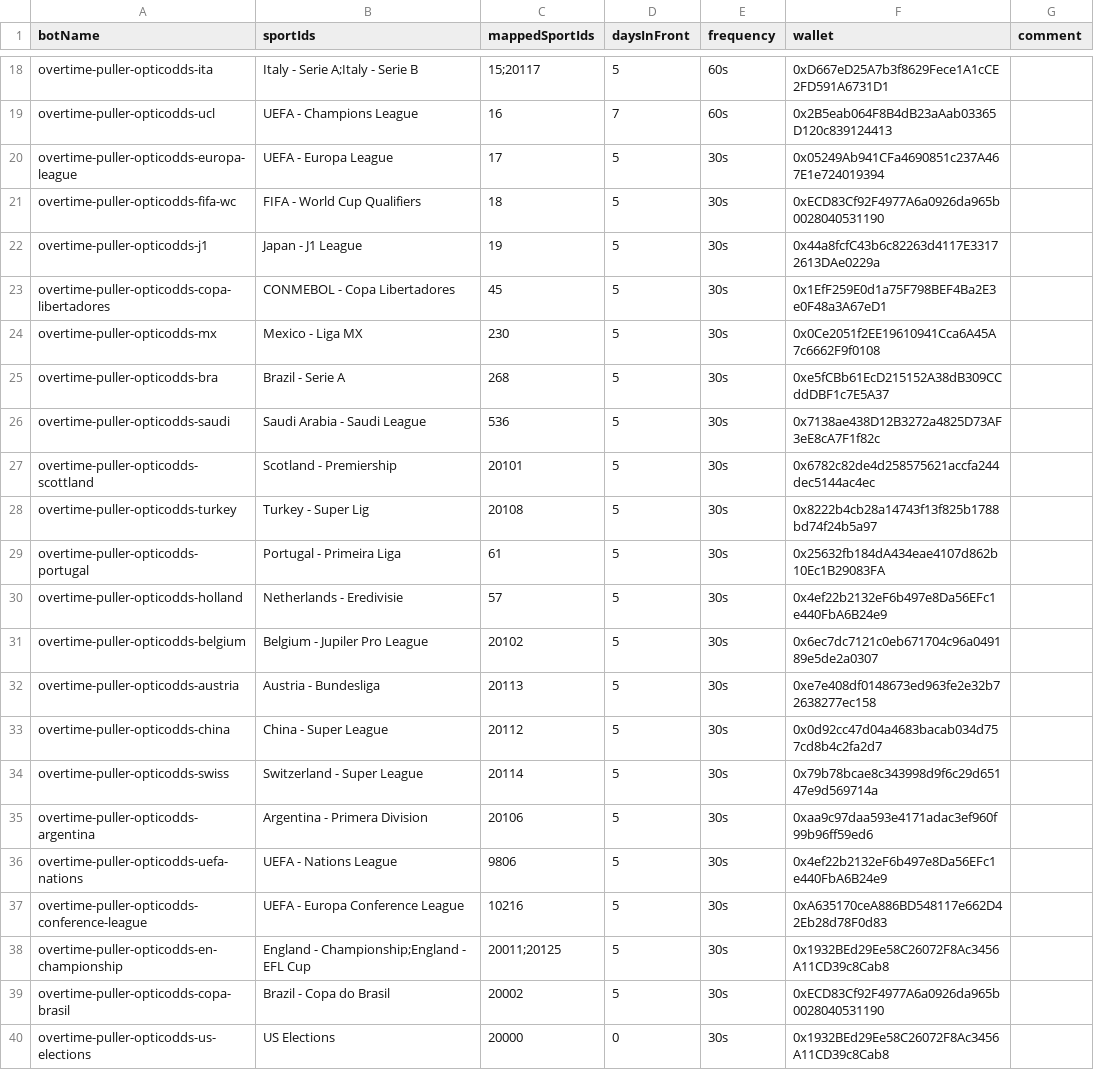
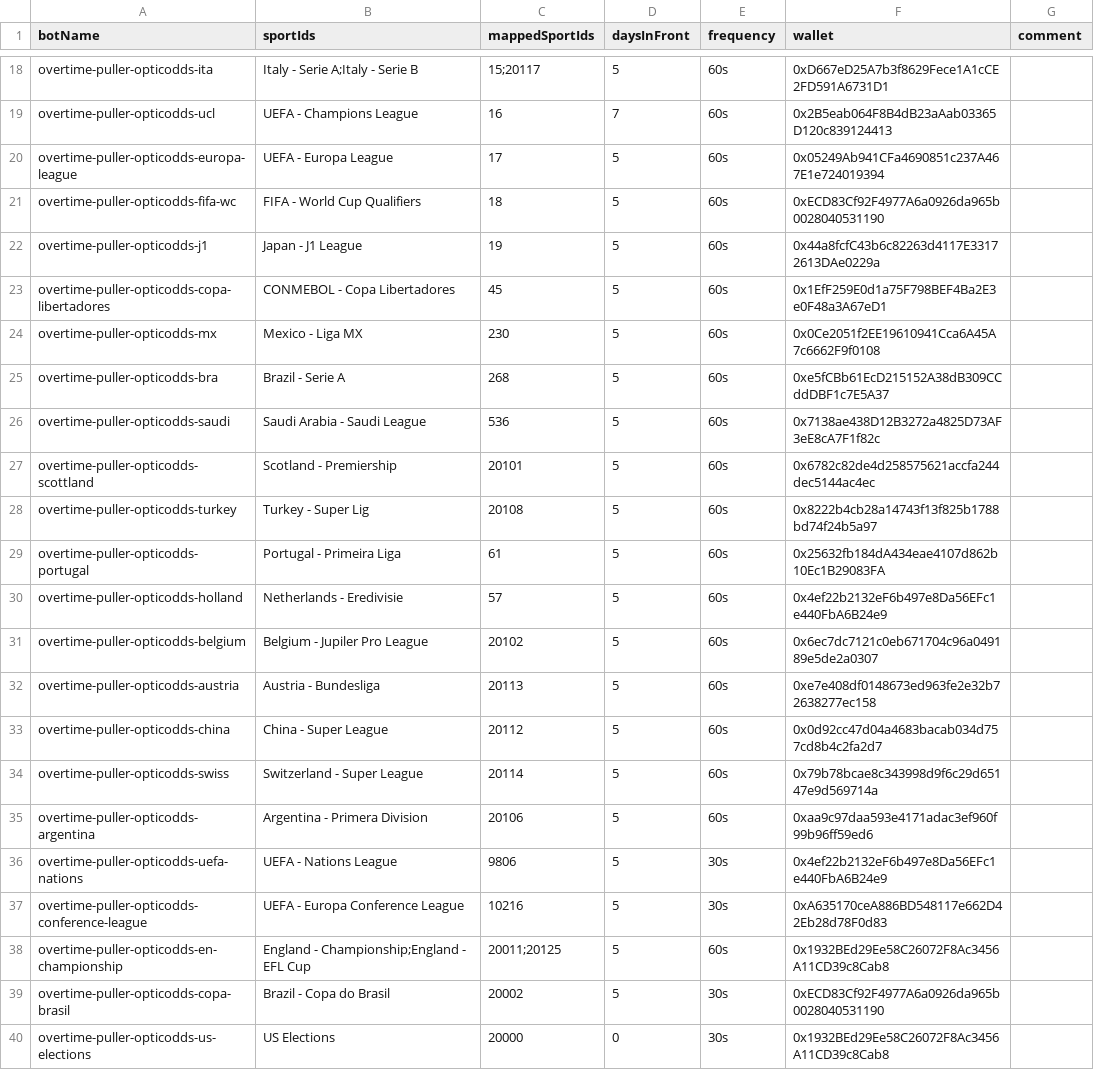
Before and after one commit to thales-markets/sports-markets-v2-risk-management, a CSV file: bots-data.csv, drawn as a sheet; only a part is shown, gaps mark what is left out.

Commit message:
Update bots-data.csv

```diff
--- a/bots-data.csv
+++ b/bots-data.csv
@@ -19,21 +19,21 @@ overtime-puller-opticodds-ita,Italy - Serie A;Italy - Serie B,15;20117,5,60s,0xD
 overtime-puller-opticodds-ucl,UEFA - Champions League,16,7,60s,0x2B5eab064F8B4dB23aAab03365D120c839124413,
-overtime-puller-opticodds-europa-league,UEFA - Europa League,17,5,30s,0x05249Ab941CFa4690851c237A467E1e724019394,
-overtime-puller-opticodds-fifa-wc,FIFA - World Cup Qualifiers,18,5,30s,0xECD83Cf92F4977A6a0926da965b0028040531190,
-overtime-puller-opticodds-j1,Japan - J1 League,19,5,30s,0x44a8fcfC43b6c82263d4117E33172613DAe0229a,
-overtime-puller-opticodds-copa-libertadores,CONMEBOL - Copa Libertadores,45,5,30s,0x1EfF259E0d1a75F798BEF4Ba2E3e0F48a3A67eD1,
-overtime-puller-opticodds-mx,Mexico - Liga MX,230,5,30s,0x0Ce2051f2EE19610941Cca6A45A7c6662F9f0108,
-overtime-puller-opticodds-bra,Brazil - Serie A,268,5,30s,0xe5fCBb61EcD215152A38dB309CCddDBF1c7E5A37,
-overtime-puller-opticodds-saudi,Saudi Arabia - Saudi League,536,5,30s,0x7138ae438D12B3272a4825D73AF3eE8cA7F1f82c,
-overtime-puller-opticodds-scottland,Scotland - Premiership,20101,5,30s,0x6782c82de4d258575621accfa244dec5144ac4ec,
-overtime-puller-opticodds-turkey,Turkey - Super Lig,20108,5,30s,0x8222b4cb28a14743f13f825b1788bd74f24b5a97,
-overtime-puller-opticodds-portugal,Portugal - Primeira Liga,61,5,30s,0x25632fb184dA434eae4107d862b10Ec1B29083FA,
-overtime-puller-opticodds-holland,Netherlands - Eredivisie,57,5,30s,0x4ef22b2132eF6b497e8Da56EFc1e440FbA6B24e9,
-overtime-puller-opticodds-belgium,Belgium - Jupiler Pro League,20102,5,30s,0x6ec7dc7121c0eb671704c96a049189e5de2a0307,
-overtime-puller-opticodds-austria,Austria - Bundesliga,20113,5,30s,0xe7e408df0148673ed963fe2e32b72638277ec158,
-overtime-puller-opticodds-china,China - Super League,20112,5,30s,0x0d92cc47d04a4683bacab034d757cd8b4c2fa2d7,
-overtime-puller-opticodds-swiss,Switzerland - Super League,20114,5,30s,0x79b78bcae8c343998d9f6c29d65147e9d569714a,
-overtime-puller-opticodds-argentina,Argentina - Primera Division,20106,5,30s,0xaa9c97daa593e4171adac3ef960f99b96ff59ed6,
+overtime-puller-opticodds-europa-league,UEFA - Europa League,17,5,60s,0x05249Ab941CFa4690851c237A467E1e724019394,
+overtime-puller-opticodds-fifa-wc,FIFA - World Cup Qualifiers,18,5,60s,0xECD83Cf92F4977A6a0926da965b0028040531190,
+overtime-puller-opticodds-j1,Japan - J1 League,19,5,60s,0x44a8fcfC43b6c82263d4117E33172613DAe0229a,
+overtime-puller-opticodds-copa-libertadores,CONMEBOL - Copa Libertadores,45,5,60s,0x1EfF259E0d1a75F798BEF4Ba2E3e0F48a3A67eD1,
+overtime-puller-opticodds-mx,Mexico - Liga MX,230,5,60s,0x0Ce2051f2EE19610941Cca6A45A7c6662F9f0108,
+overtime-puller-opticodds-bra,Brazil - Serie A,268,5,60s,0xe5fCBb61EcD215152A38dB309CCddDBF1c7E5A37,
+overtime-puller-opticodds-saudi,Saudi Arabia - Saudi League,536,5,60s,0x7138ae438D12B3272a4825D73AF3eE8cA7F1f82c,
+overtime-puller-opticodds-scottland,Scotland - Premiership,20101,5,60s,0x6782c82de4d258575621accfa244dec5144ac4ec,
+overtime-puller-opticodds-turkey,Turkey - Super Lig,20108,5,60s,0x8222b4cb28a14743f13f825b1788bd74f24b5a97,
+overtime-puller-opticodds-portugal,Portugal - Primeira Liga,61,5,60s,0x25632fb184dA434eae4107d862b10Ec1B29083FA,
+overtime-puller-opticodds-holland,Netherlands - Eredivisie,57,5,60s,0x4ef22b2132eF6b497e8Da56EFc1e440FbA6B24e9,
+overtime-puller-opticodds-belgium,Belgium - Jupiler Pro League,20102,5,60s,0x6ec7dc7121c0eb671704c96a049189e5de2a0307,
+overtime-puller-opticodds-austria,Austria - Bundesliga,20113,5,60s,0xe7e408df0148673ed963fe2e32b72638277ec158,
+overtime-puller-opticodds-china,China - Super League,20112,5,60s,0x0d92cc47d04a4683bacab034d757cd8b4c2fa2d7,
+overtime-puller-opticodds-swiss,Switzerland - Super League,20114,5,60s,0x79b78bcae8c343998d9f6c29d65147e9d569714a,
+overtime-puller-opticodds-argentina,Argentina - Primera Division,20106,5,60s,0xaa9c97daa593e4171adac3ef960f99b96ff59ed6,
 overtime-puller-opticodds-uefa-nations,UEFA - Nations League,9806,5,30s,0x4ef22b2132eF6b497e8Da56EFc1e440FbA6B24e9,
 overtime-puller-opticodds-conference-league,UEFA - Europa Conference League,10216,5,30s,0xA635170ceA886BD548117e662D42Eb28d78F0d83,
-overtime-puller-opticodds-en-championship,England - Championship;England - EFL Cup,20011;20125,5,30s,0x1932BEd29Ee58C26072F8Ac3456A11CD39c8Cab8,
+overtime-puller-opticodds-en-championship,England - Championship;England - EFL Cup,20011;20125,5,60s,0x1932BEd29Ee58C26072F8Ac3456A11CD39c8Cab8,
 overtime-puller-opticodds-copa-brasil,Brazil - Copa do Brasil,20002,5,30s,0xECD83Cf92F4977A6a0926da965b0028040531190,
```
